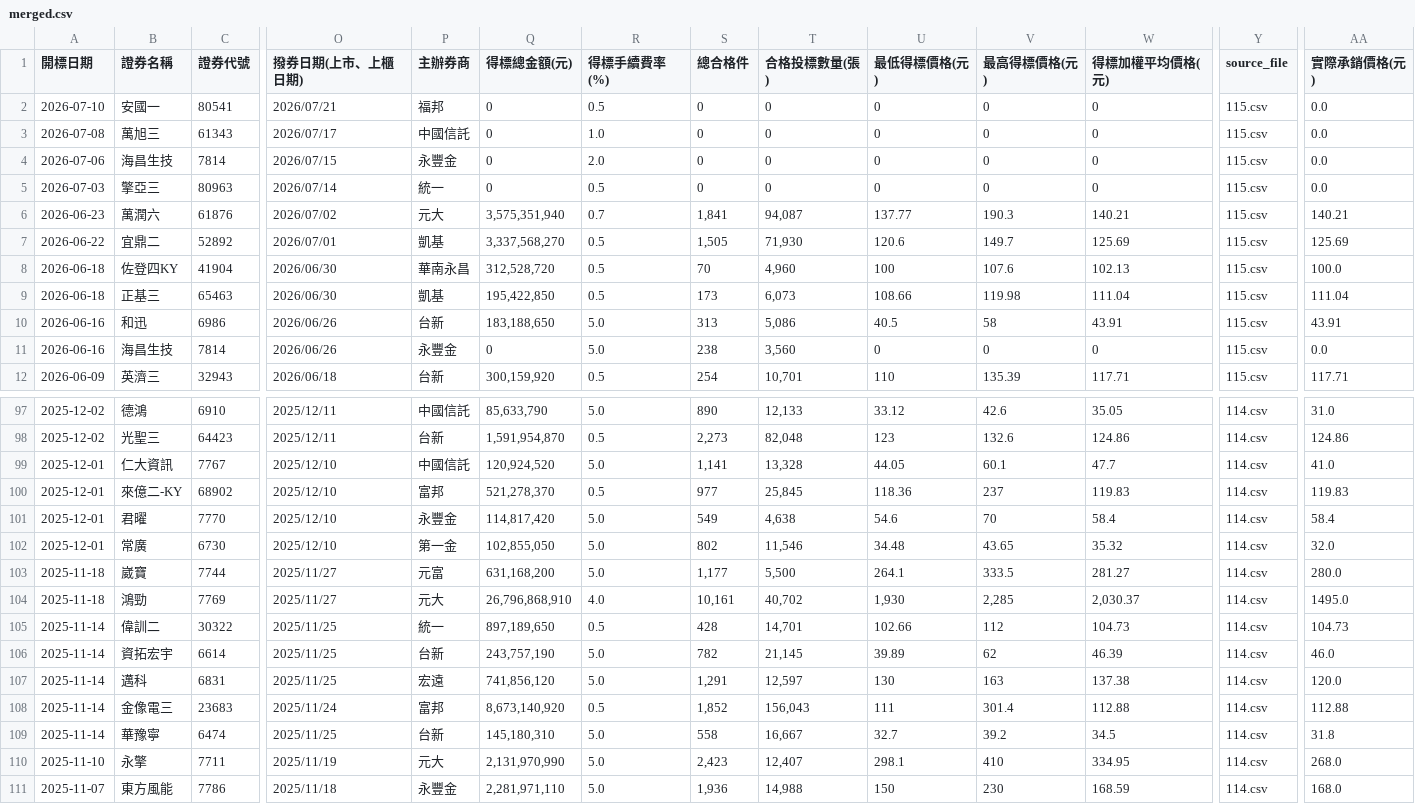
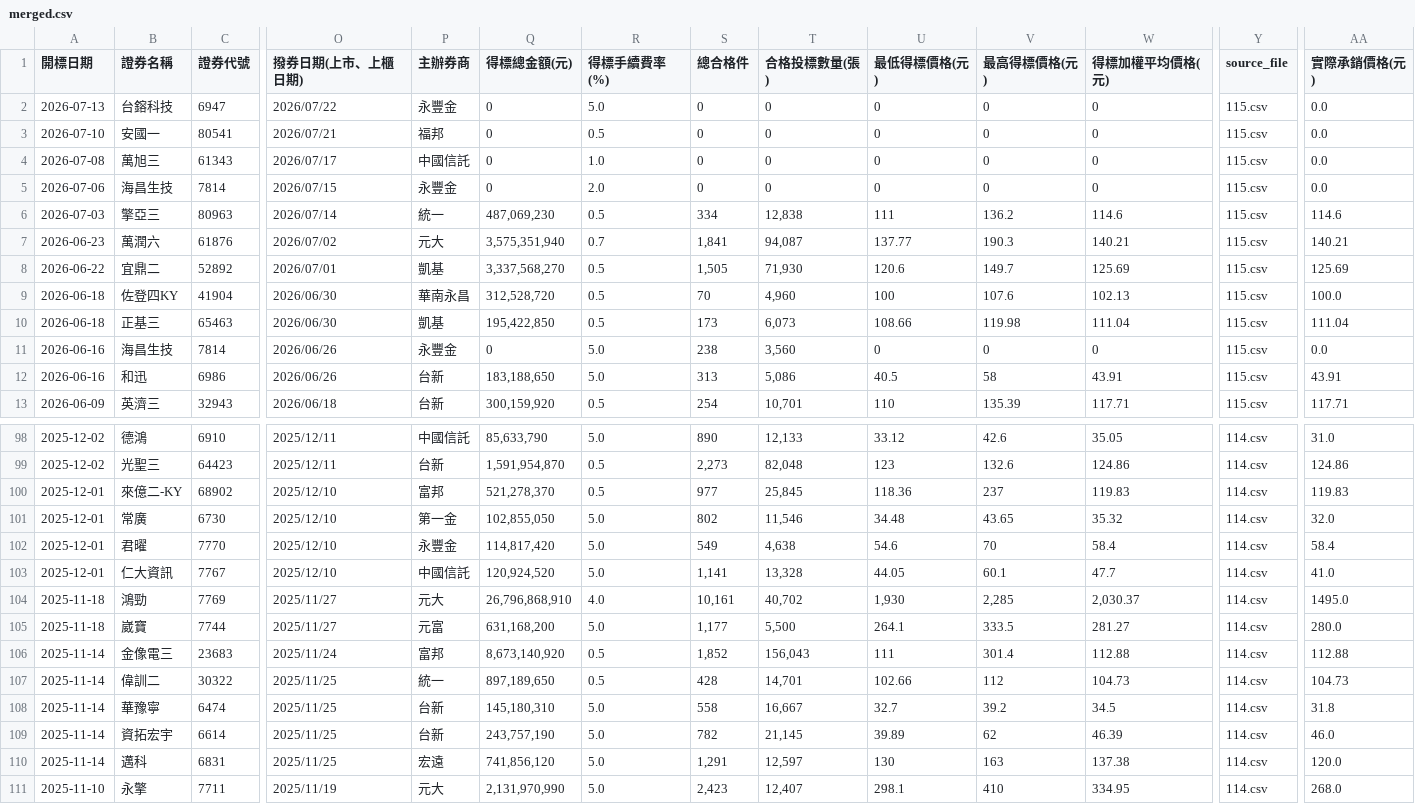
Before and after one commit to Aryido/auction, a CSV file: years/final/merged.csv, drawn as a sheet; only a part is shown, gaps mark what is left out; the shorter side is filled out with more unchanged rows; addresses are those after the commit; rows hold the shown columns only; the diff covers the shown part only; the diff names each change by its address in the sheet, - before the commit and + after, or states it on an @@ line.

```diff
--- a/years/final/merged.csv
+++ b/years/final/merged.csv
+row 2: 2026-07-13 | 台鎔科技 | 6947 | 2026/07/22 | 永豐金 | 0 | 5.0 | 0 | 0 | 0 | 0 | 0 | 115.csv | 0.0
-Q6 (得標總金額(元)): 0
+Q6 (得標總金額(元)): 487,069,230
-S6 (總合格件): 0
+S6 (總合格件): 334
-T6 (合格投標數量(張)): 0
+T6 (合格投標數量(張)): 12,838
-U6 (最低得標價格(元)): 0
+U6 (最低得標價格(元)): 111
-V6 (最高得標價格(元)): 0
+V6 (最高得標價格(元)): 136.2
-W6 (得標加權平均價格(元)): 0
+W6 (得標加權平均價格(元)): 114.6
-AA6 (實際承銷價格(元)): 0.0
+AA6 (實際承銷價格(元)): 114.6
@@ row 102 moved to row 101: 2025-12-01 @@
@@ row 101 moved to row 102: 2025-12-01 @@
@@ row 108 moved to row 106: 2025-11-14 @@
@@ row 109 moved to row 108: 2025-11-14 @@
```
Also changed, not shown: 52 moved rows elsewhere in this file, years/115.csv.
